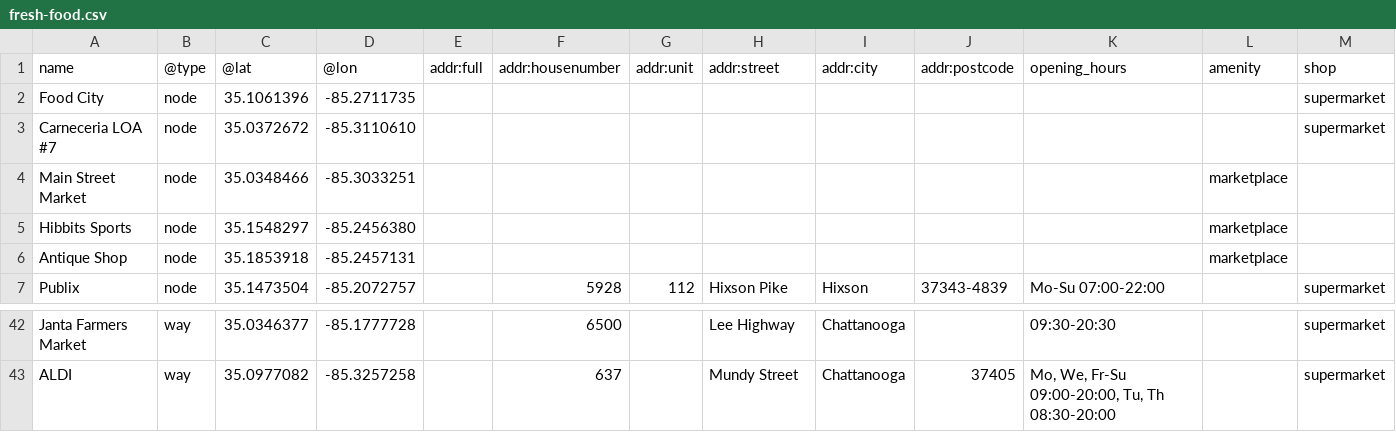
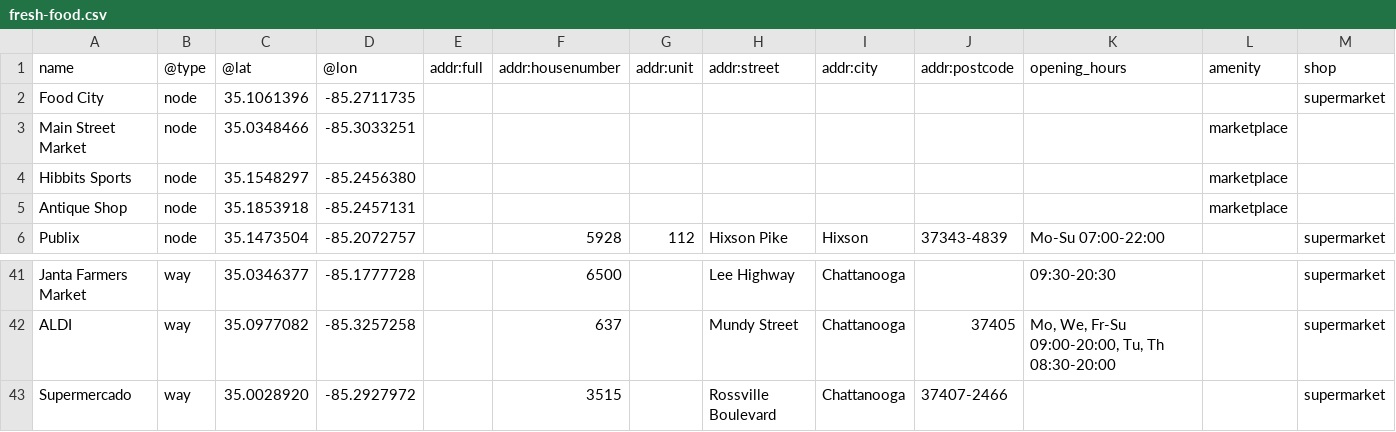
Before and after one commit to officeofperformancemanagement/fresh-food, a CSV file: files/fresh-food.csv, drawn as a sheet; only a part is shown, gaps mark what is left out; removed rows and columns are numbered as before the commit, all else as after; rows hold the shown columns only; the diff names each change by its address in the sheet, - before the commit and + after, or states it on an @@ line.

```diff
--- a/files/fresh-food.csv
+++ b/files/fresh-food.csv
-row 3: Carneceria LOA #7 | node | 35.0372672 | -85.3110610 |  |  |  |  |  |  |  |  | supermarket
+row 43: Supermercado | way | 35.0028920 | -85.2927972 |  | 3515 |  | Rossville Boulevard | Chattanooga | 37407-2466 |  |  | supermarket
```
